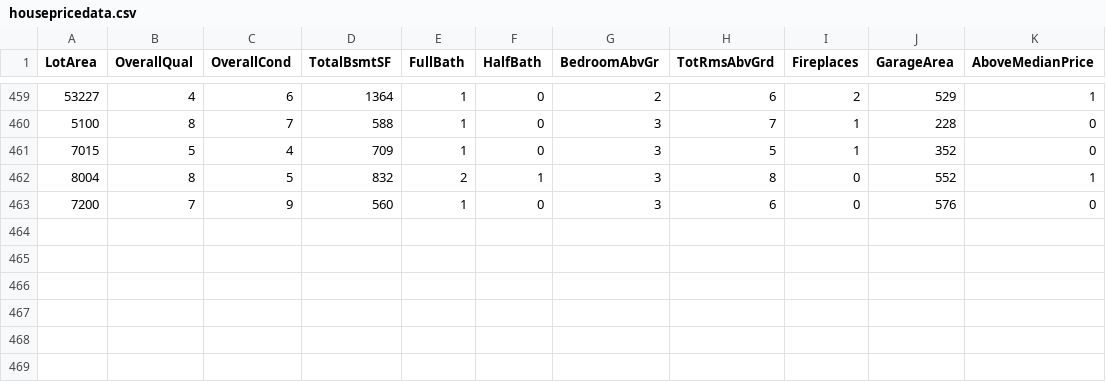
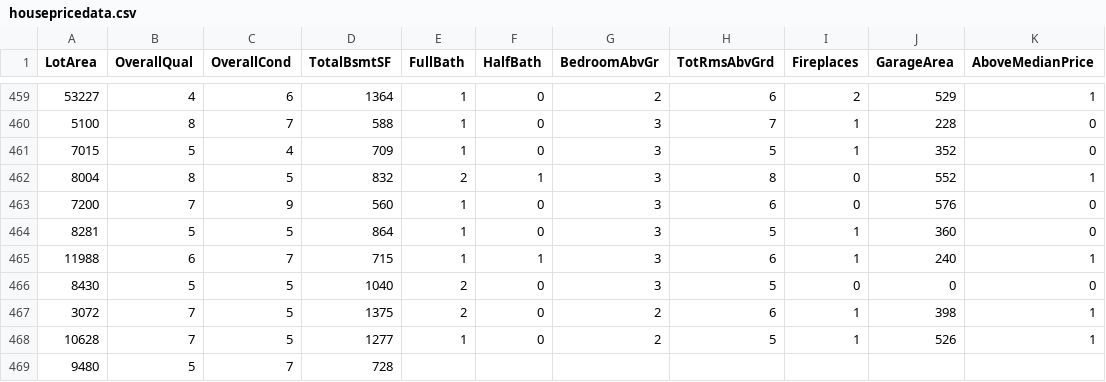
Before and after one commit to reapersy/advanced-neural-net-library, a CSV file: Examples/HousepricesPython/dataset/housepricedata.csv, drawn as a sheet; only a part is shown, gaps mark what is left out.

Commit message:
initial load.

```diff
--- a/Examples/HousepricesPython/dataset/housepricedata.csv
+++ b/Examples/HousepricesPython/dataset/housepricedata.csv
@@ -463 +463,7 @@ LotArea,OverallQual,OverallCond,TotalBsmtSF,FullBath,HalfBath,BedroomAbvGr,TotRm
 7200,7,9,560,1,0,3,6,0,576,0
+8281,5,5,864,1,0,3,5,1,360,0
+11988,6,7,715,1,1,3,6,1,240,1
+8430,5,5,1040,2,0,3,5,0,0,0
+3072,7,5,1375,2,0,2,6,1,398,1
+10628,7,5,1277,1,0,2,5,1,526,1
+9480,5,7,728,
```
